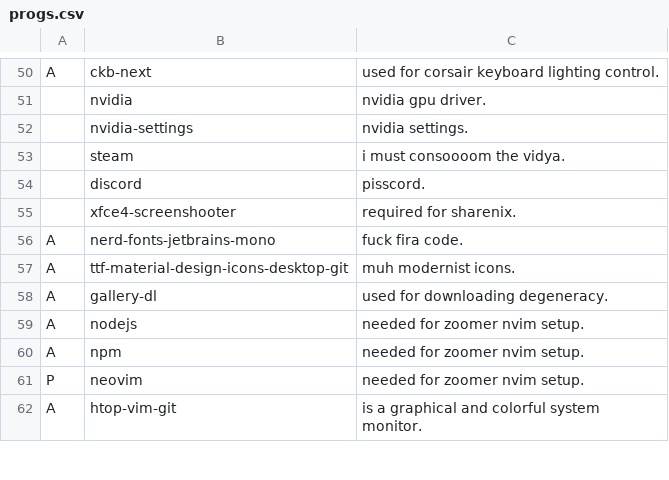
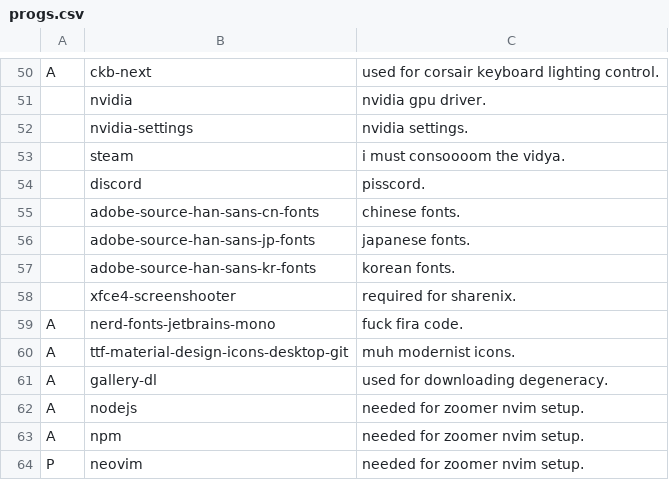
Before and after one commit to LukeSmithxyz/LARBS, a CSV file: progs.csv, drawn as a sheet; only a part is shown, gaps mark what is left out; the shorter side is filled out with more unchanged rows; the diff names each change by its address in the sheet, - before the commit and + after, or states it on an @@ line.

Commit message:
fonts

```diff
--- a/progs.csv
+++ b/progs.csv
+row 55:  | adobe-source-han-sans-cn-fonts | chinese fonts.
+row 56:  | adobe-source-han-sans-jp-fonts | japanese fonts.
+row 57:  | adobe-source-han-sans-kr-fonts | korean fonts.
```
